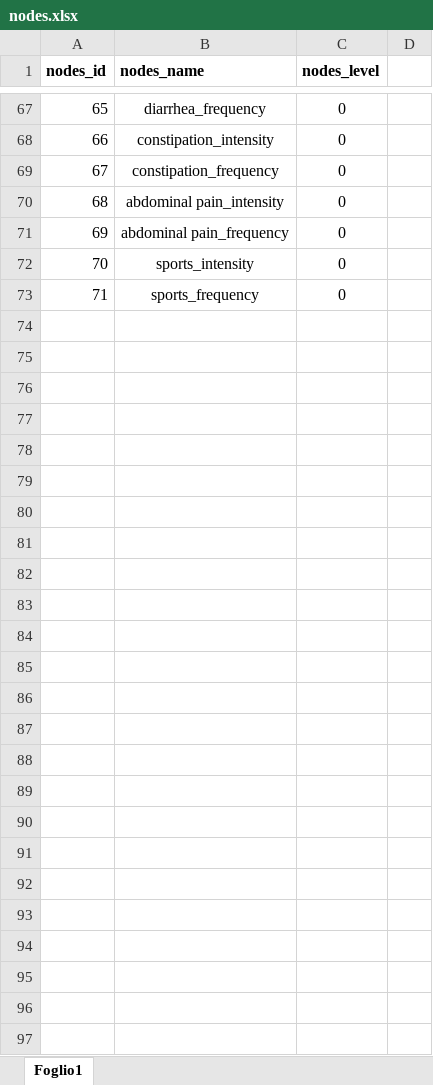
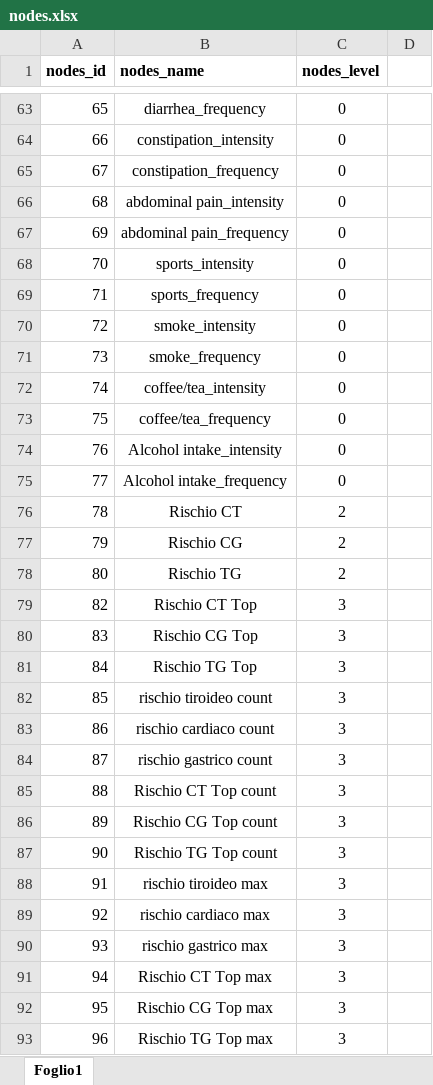
Before and after one commit to signorlanceuppercut/bio_ml_project, an Excel workbook: resources/fuzzy_rules/nodes.xlsx, sheet Foglio1, drawn as a sheet; only a part is shown, gaps mark what is left out; values as stored, in another font and other column widths than the file's, no borders; the diff covers the shown part only; the diff names each change by its address in the sheet, - before the commit and + after, or states it on an @@ line.

```diff
--- a/resources/fuzzy_rules/nodes.xlsx (sheet Foglio1)
+++ b/resources/fuzzy_rules/nodes.xlsx (sheet Foglio1)
+row 70: 72 | smoke_intensity | 0
+row 71: 73 | smoke_frequency | 0
+row 72: 74 | coffee/tea_intensity | 0
+row 73: 75 | coffee/tea_frequency | 0
+row 74: 76 | Alcohol intake_intensity | 0
+row 75: 77 | Alcohol intake_frequency | 0
+row 76: 78 | Rischio CT | 2
+row 77: 79 | Rischio CG | 2
+row 78: 80 | Rischio TG | 2
+row 79: 82 | Rischio CT Top | 3
+row 80: 83 | Rischio CG Top | 3
+row 81: 84 | Rischio TG Top | 3
+row 82: 85 | rischio tiroideo count | 3
+row 83: 86 | rischio cardiaco count | 3
+row 84: 87 | rischio gastrico count | 3
+row 85: 88 | Rischio CT Top count | 3
+row 86: 89 | Rischio CG Top count | 3
+row 87: 90 | Rischio TG Top count | 3
+row 88: 91 | rischio tiroideo max | 3
+row 89: 92 | rischio cardiaco max | 3
+row 90: 93 | rischio gastrico max | 3
+row 91: 94 | Rischio CT Top max | 3
+row 92: 95 | Rischio CG Top max | 3
+row 93: 96 | Rischio TG Top max | 3
```
Also changed, not shown: 4 removed rows and 6 edited cells elsewhere in this sheet, resources/dataset/our_data_set_test.xlsx, resources/dataset/our_data_set_test_NODMA.xlsx, 12 other files.
